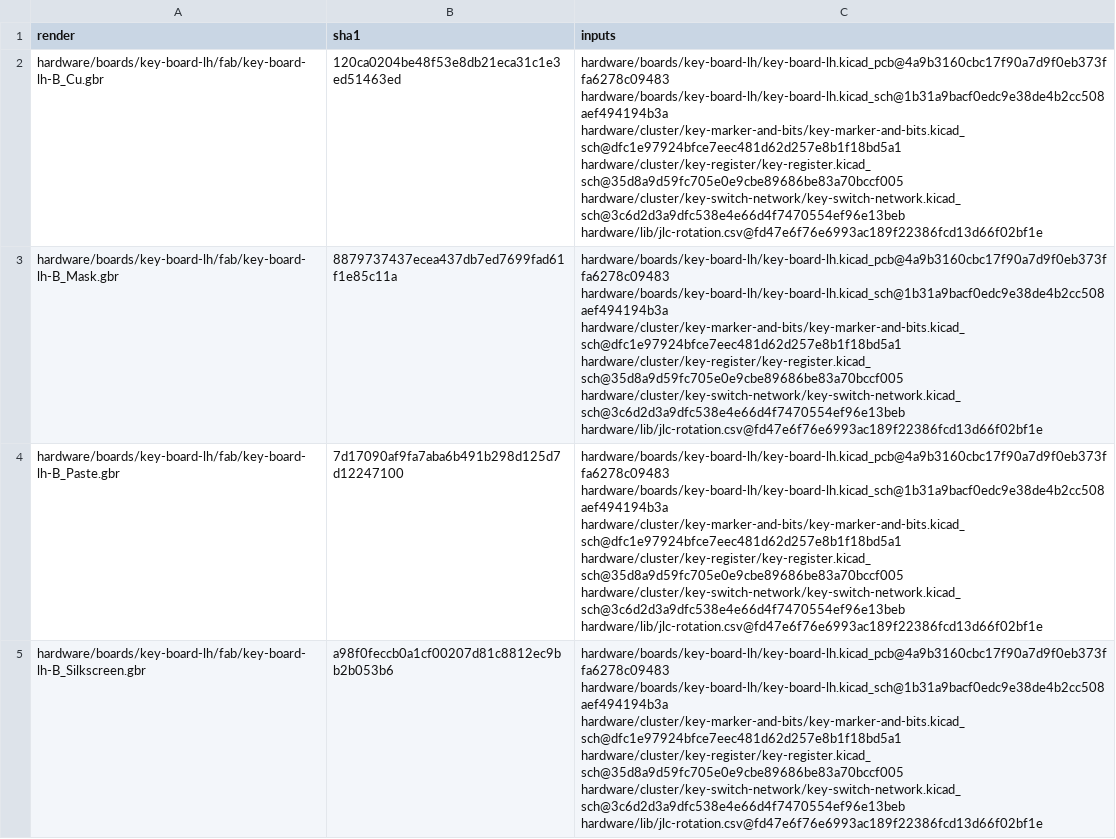
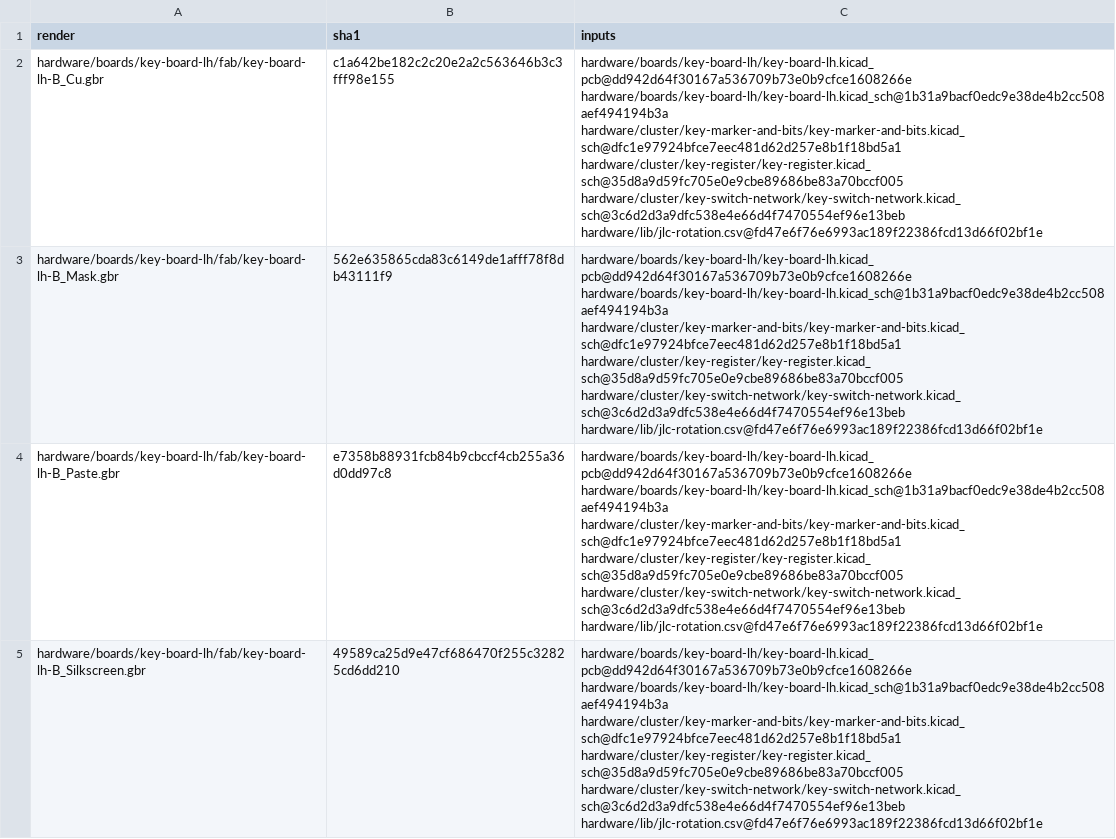
Before and after one commit to jeffmhopkins/Woody, a CSV file: hardware/SHEETS.csv, drawn as a sheet; only a part is shown; the diff covers the shown part only; the diff names each change by its address in the sheet, - before the commit and + after, or states it on an @@ line.

```diff
--- a/hardware/SHEETS.csv
+++ b/hardware/SHEETS.csv
-B2 (sha1): 120ca0204be48f53e8db21eca31c1e3ed51463ed
+B2 (sha1): c1a642be182c2c20e2a2c563646b3c3fff98e155
-C2:C5 (inputs): hardware/boards/key-board-lh/key-board-lh.kicad_pcb@4a9b3160cbc17f90a7d9f0eb373ffa6278c09483 hardware/boards/key-board-lh/key-board-lh.kicad_sch@1b31a9bacf0edc9e38de4b2cc508aef494194b3a hardware/cluster/key-marker-and-bits/key-marker-and-bits.kicad_sch@dfc1e97924bfce7eec481d62d257e8b1f18bd5a1…
+C2:C5 (inputs): hardware/boards/key-board-lh/key-board-lh.kicad_pcb@dd942d64f30167a536709b73e0b9cfce1608266e hardware/boards/key-board-lh/key-board-lh.kicad_sch@1b31a9bacf0edc9e38de4b2cc508aef494194b3a hardware/cluster/key-marker-and-bits/key-marker-and-bits.kicad_sch@dfc1e97924bfce7eec481d62d257e8b1f18bd5a1…
-B3 (sha1): 8879737437ecea437db7ed7699fad61f1e85c11a
+B3 (sha1): 562e635865cda83c6149de1afff78f8db43111f9
-B4 (sha1): 7d17090af9fa7aba6b491b298d125d7d12247100
+B4 (sha1): e7358b88931fcb84b9cbccf4cb255a36d0dd97c8
-B5 (sha1): a98f0feccb0a1cf00207d81c8812ec9bb2b053b6
+B5 (sha1): 49589ca25d9e47cf686470f255c32825cd6dd210
```
Also changed, not shown: 79 edited cells elsewhere in this file, 47 other files.
